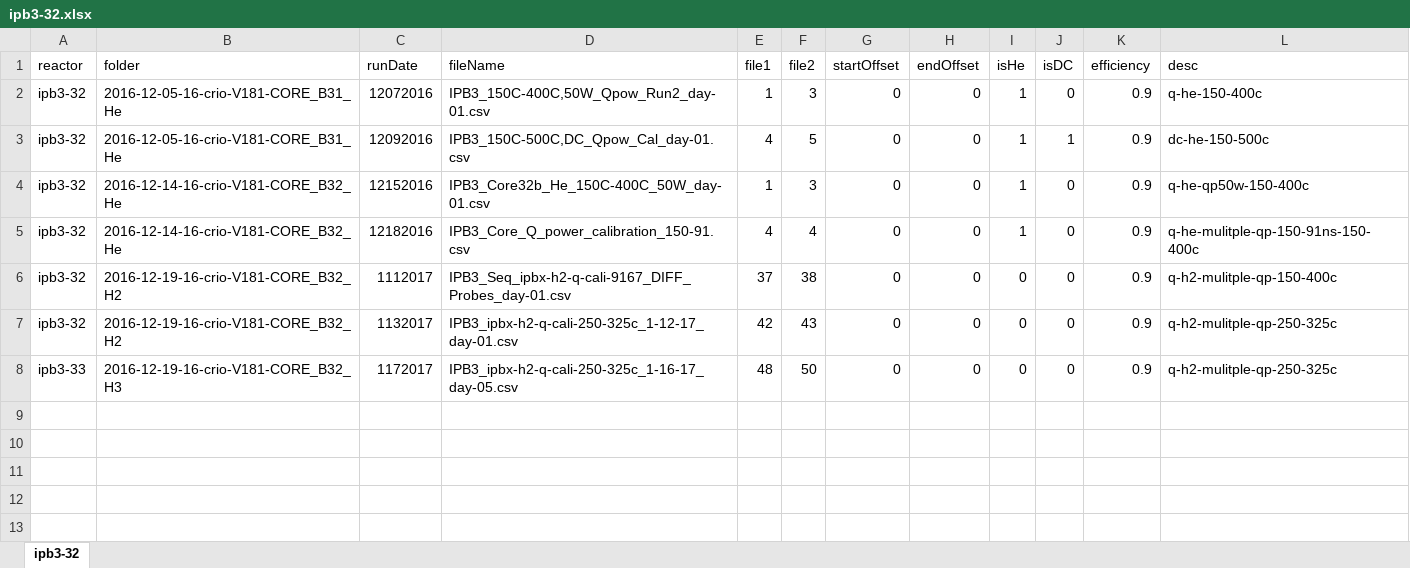
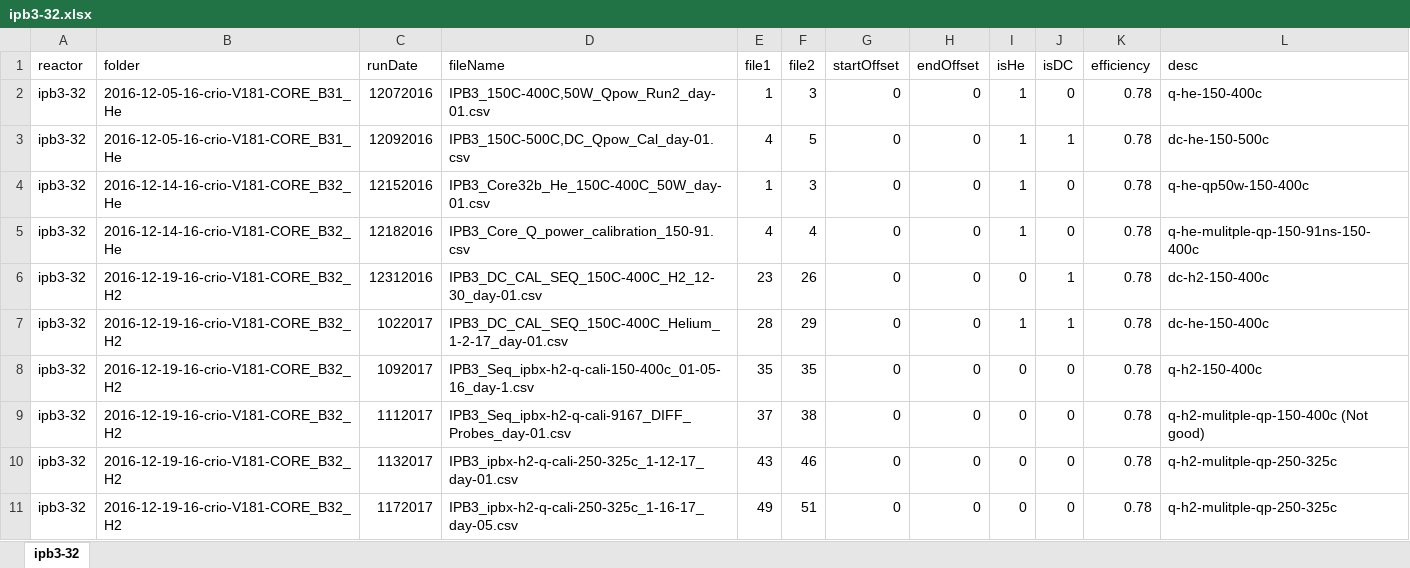
Before and after one commit to jliu4/BE, an Excel workbook: matlab/ipb3-32.xlsx, sheet ipb3-32, drawn as a sheet; values as stored, in another font and other column widths than the file's, no borders; addresses are those after the commit; the diff names each change by its address in the sheet, - before the commit and + after, or states it on an @@ line.

```diff
--- a/matlab/ipb3-32.xlsx (sheet ipb3-32)
+++ b/matlab/ipb3-32.xlsx (sheet ipb3-32)
-K2:K5 (efficiency): 0.9
+K2:K5 (efficiency): 0.78
+row 6: ipb3-32 | 2016-12-19-16-crio-V181-CORE_B32_H2 | 12312016 | IPB3_DC_CAL_SEQ_150C-400C_H2_12-30_day-01.csv | 23 | 26 | 0 | 0 | 0 | 1 | 0.78 | dc-h2-150-400c
+row 7: ipb3-32 | 2016-12-19-16-crio-V181-CORE_B32_H2 | 1022017 | IPB3_DC_CAL_SEQ_150C-400C_Helium_1-2-17_day-01.csv | 28 | 29 | 0 | 0 | 1 | 1 | 0.78 | dc-he-150-400c
+row 8: ipb3-32 | 2016-12-19-16-crio-V181-CORE_B32_H2 | 1092017 | IPB3_Seq_ipbx-h2-q-cali-150-400c_01-05-16_day-1.csv | 35 | 35 | 0 | 0 | 0 | 0 | 0.78 | q-h2-150-400c
-K9:K11 (efficiency): 0.9
+K9:K11 (efficiency): 0.78
-L9 (desc): q-h2-mulitple-qp-150-400c
+L9 (desc): q-h2-mulitple-qp-150-400c (Not good)
-E10 (file1): 42
+E10 (file1): 43
-F10 (file2): 43
+F10 (file2): 46
-A11 (reactor): ipb3-33
+A11 (reactor): ipb3-32
-B11 (folder): 2016-12-19-16-crio-V181-CORE_B32_H3
+B11 (folder): 2016-12-19-16-crio-V181-CORE_B32_H2
-E11 (file1): 48
+E11 (file1): 49
-F11 (file2): 50
+F11 (file2): 51
```
Also changed, not shown: 2 other files.
